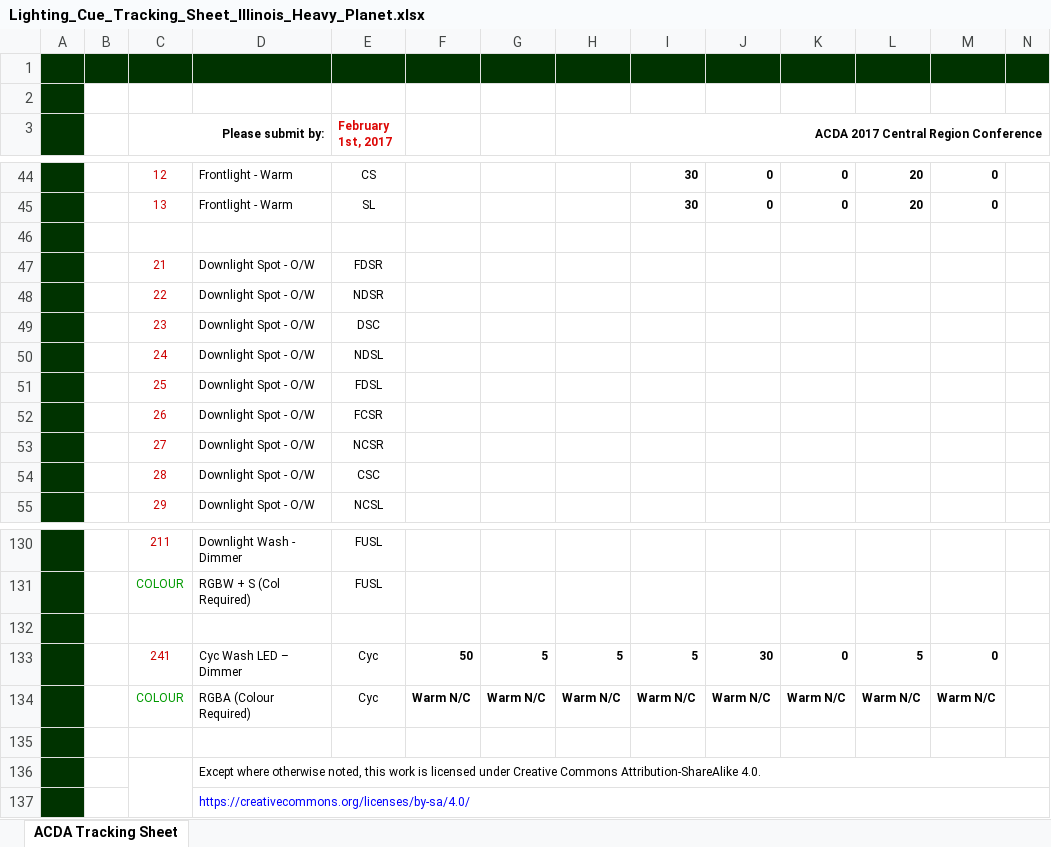
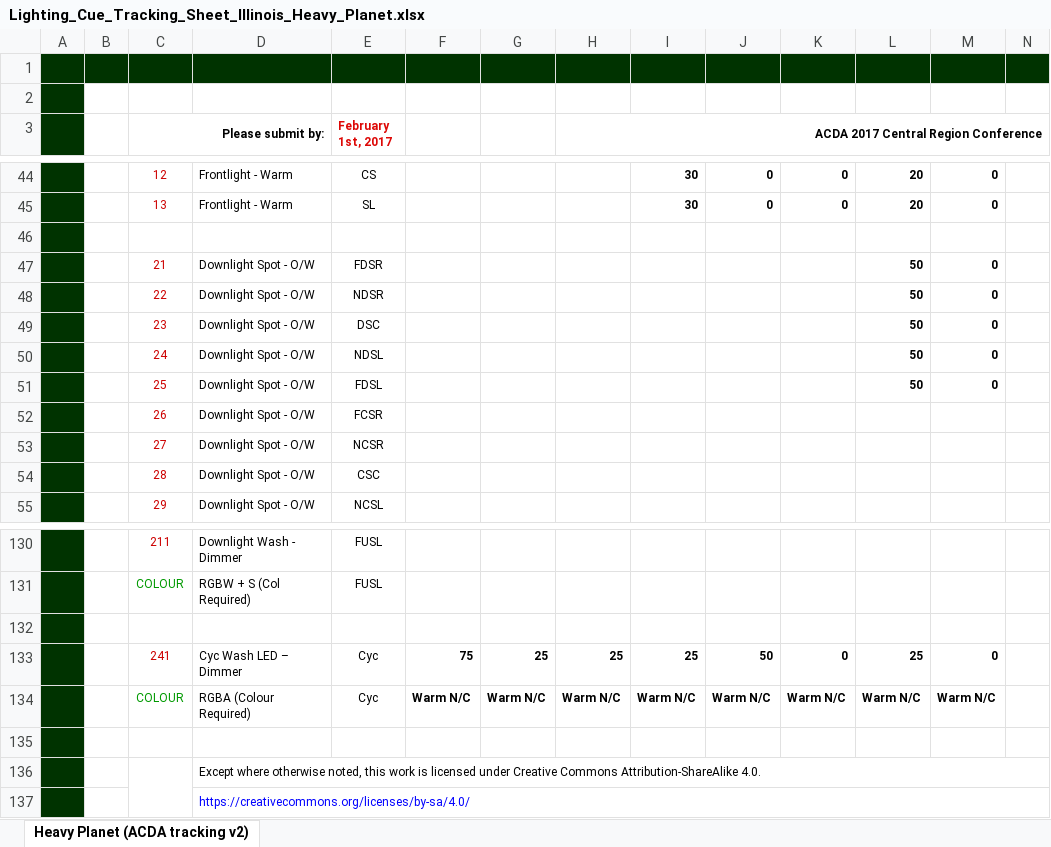
Before and after one commit to benroose/acda_archive, an Excel workbook: submission_forms/illinois_university/Lighting_Cue_Tracking_Sheet_Illinois_Heavy_Planet.xlsx, sheet Heavy Planet (ACDA tracking v2), drawn as a sheet; only a part is shown, gaps mark what is left out; values as stored, in another font and other column widths than the file's, no borders; charts and pictures not drawn; removed rows and columns are numbered as before the commit, all else as after; rows hold the shown columns only; the diff covers the shown part only; the diff names each change by its address in the sheet, - before the commit and + after, or states it on an @@ line.

```diff
--- a/submission_forms/illinois_university/Lighting_Cue_Tracking_Sheet_Illinois_Heavy_Planet.xlsx (sheet Heavy Planet (ACDA tracking v2))
+++ b/submission_forms/illinois_university/Lighting_Cue_Tracking_Sheet_Illinois_Heavy_Planet.xlsx (sheet Heavy Planet (ACDA tracking v2))
-sheet tab: ACDA Tracking Sheet
+sheet tab: Heavy Planet (ACDA tracking v2)
-L47:L51: (empty)
+L47:L51: 50
-M47:M51: (empty)
+M47:M51: 0
-row 133:  |  | 241 | Cyc Wash LED – Dimmer | Cyc | 50 | 5 | 5 | 5 | 30 | 0 | 5 | 0
+row 133:  |  | 241 | Cyc Wash LED – Dimmer | Cyc | 75 | 25 | 25 | 25 | 50 | 0 | 25 | 0
```
Also changed, not shown: 4 edited cells elsewhere in this sheet, formulas that keep their value, submission_forms/illinois_university/Adjudication_Dance_Details_Illinois_Heavy_Planet.xlsx, 1 other file.
